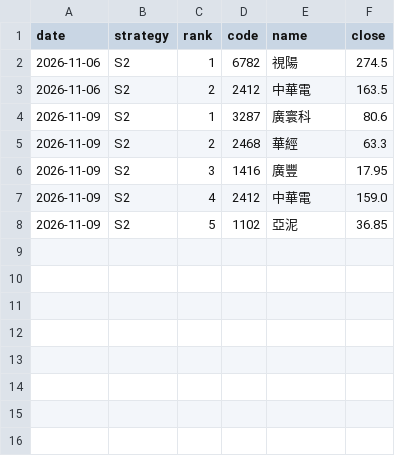
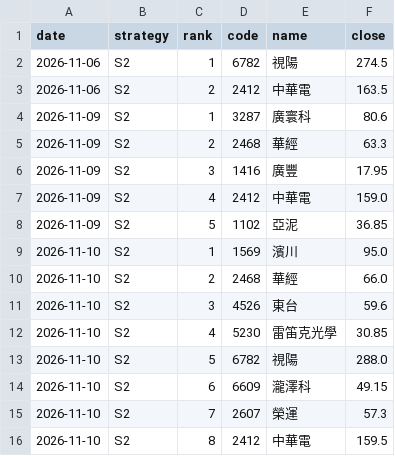
Before and after one commit to YHC-123456789/yhtis-dashboard, a CSV file: v5_history/paper/signals.csv, drawn as a sheet; the diff names each change by its address in the sheet, - before the commit and + after, or states it on an @@ line.

```diff
--- a/v5_history/paper/signals.csv
+++ b/v5_history/paper/signals.csv
+row 9: 2026-11-10 | S2 | 1 | 1569 | 濱川 | 95.0
+row 10: 2026-11-10 | S2 | 2 | 2468 | 華經 | 66.0
+row 11: 2026-11-10 | S2 | 3 | 4526 | 東台 | 59.6
+row 12: 2026-11-10 | S2 | 4 | 5230 | 雷笛克光學 | 30.85
+row 13: 2026-11-10 | S2 | 5 | 6782 | 視陽 | 288.0
+row 14: 2026-11-10 | S2 | 6 | 6609 | 瀧澤科 | 49.15
+row 15: 2026-11-10 | S2 | 7 | 2607 | 榮運 | 57.3
+row 16: 2026-11-10 | S2 | 8 | 2412 | 中華電 | 159.5
```
Also changed, not shown: 3 other files.
